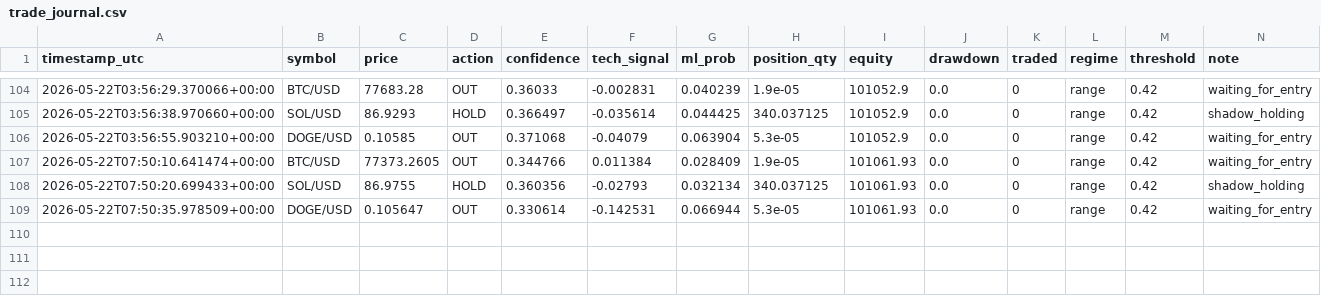
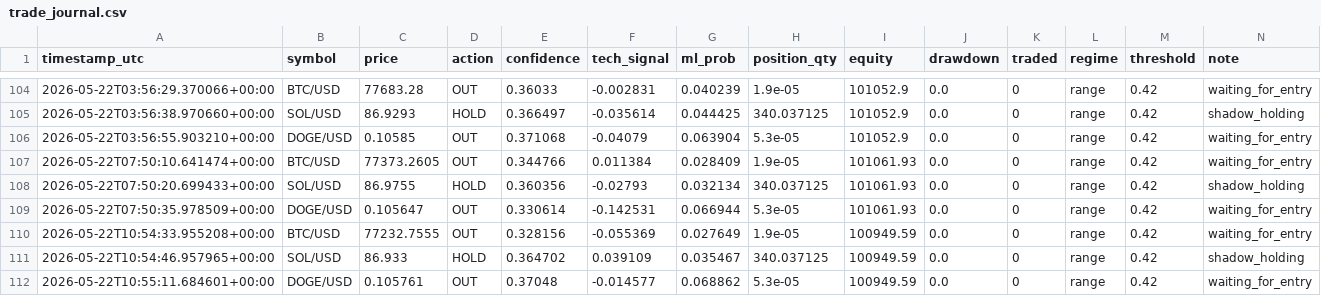
Before and after one commit to DIttoSensei/trading_bot, a CSV file: trade_journal.csv, drawn as a sheet; only a part is shown, gaps mark what is left out.

```diff
--- a/trade_journal.csv
+++ b/trade_journal.csv
@@ -109 +109,4 @@ timestamp_utc,symbol,price,action,confidence,tech_signal,ml_prob,position_qty,eq
 2026-05-22T07:50:35.978509+00:00,DOGE/USD,0.105647,OUT,0.330614,-0.142531,0.066944,5.3e-05,101061.93,0.0,0,range,0.42,waiting_for_entry
+2026-05-22T10:54:33.955208+00:00,BTC/USD,77232.7555,OUT,0.328156,-0.055369,0.027649,1.9e-05,100949.59,0.0,0,range,0.42,waiting_for_entry
+2026-05-22T10:54:46.957965+00:00,SOL/USD,86.933,HOLD,0.364702,0.039109,0.035467,340.037125,100949.59,0.0,0,range,0.42,shadow_holding
+2026-05-22T10:55:11.684601+00:00,DOGE/USD,0.105761,OUT,0.37048,-0.014577,0.068862,5.3e-05,100949.59,0.0,0,range,0.42,waiting_for_entry
```
